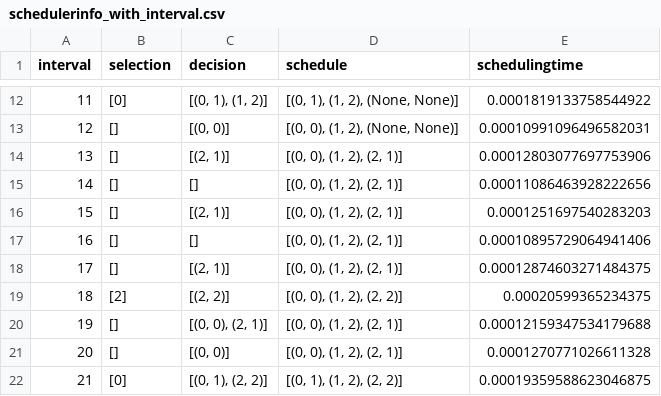
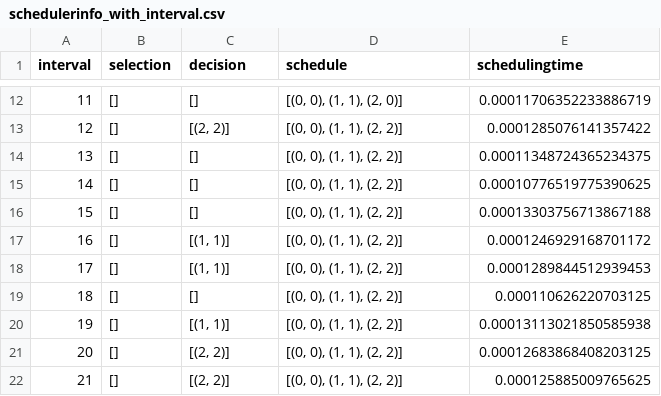
Before and after one commit to brunofaria1322/COSCO, a CSV file: logs/MyFog_MyBW_20_3_3_1000_10000_300_1/schedulerinfo_with_interval.csv, drawn as a sheet; only a part is shown, gaps mark what is left out; the diff covers the shown part only.

```diff
--- a/logs/MyFog_MyBW_20_3_3_1000_10000_300_1/schedulerinfo_with_interval.csv
+++ b/logs/MyFog_MyBW_20_3_3_1000_10000_300_1/schedulerinfo_with_interval.csv
@@ -12,11 +12,11 @@ interval,selection,decision,schedule,schedulingtime
-11,[0],"[(0, 1), (1, 2)]","[(0, 1), (1, 2), (None, None)]",0.0001819133758544922
-12,[],"[(0, 0)]","[(0, 0), (1, 2), (None, None)]",0.00010991096496582031
-13,[],"[(2, 1)]","[(0, 0), (1, 2), (2, 1)]",0.00012803077697753906
-14,[],[],"[(0, 0), (1, 2), (2, 1)]",0.00011086463928222656
-15,[],"[(2, 1)]","[(0, 0), (1, 2), (2, 1)]",0.0001251697540283203
-16,[],[],"[(0, 0), (1, 2), (2, 1)]",0.00010895729064941406
-17,[],"[(2, 1)]","[(0, 0), (1, 2), (2, 1)]",0.00012874603271484375
-18,[2],"[(2, 2)]","[(0, 0), (1, 2), (2, 2)]",0.00020599365234375
-19,[],"[(0, 0), (2, 1)]","[(0, 0), (1, 2), (2, 1)]",0.00012159347534179688
-20,[],"[(0, 0)]","[(0, 0), (1, 2), (2, 1)]",0.0001270771026611328
-21,[0],"[(0, 1), (2, 2)]","[(0, 1), (1, 2), (2, 2)]",0.00019359588623046875
+11,[],[],"[(0, 0), (1, 1), (2, 0)]",0.00011706352233886719
+12,[],"[(2, 2)]","[(0, 0), (1, 1), (2, 2)]",0.0001285076141357422
+13,[],[],"[(0, 0), (1, 1), (2, 2)]",0.00011348724365234375
+14,[],[],"[(0, 0), (1, 1), (2, 2)]",0.00010776519775390625
+15,[],[],"[(0, 0), (1, 1), (2, 2)]",0.00013303756713867188
+16,[],"[(1, 1)]","[(0, 0), (1, 1), (2, 2)]",0.0001246929168701172
+17,[],"[(1, 1)]","[(0, 0), (1, 1), (2, 2)]",0.0001289844512939453
+18,[],[],"[(0, 0), (1, 1), (2, 2)]",0.000110626220703125
+19,[],"[(1, 1)]","[(0, 0), (1, 1), (2, 2)]",0.00013113021850585938
+20,[],"[(2, 2)]","[(0, 0), (1, 1), (2, 2)]",0.00012683868408203125
+21,[],"[(2, 2)]","[(0, 0), (1, 1), (2, 2)]",0.000125885009765625
```
Also changed, not shown: 31 edited cells elsewhere in this file, logs/MyFog_MyBW_20_3_3_1000_10000_300_1/activecontainerinfo_with_interval.csv, logs/MyFog_MyBW_20_3_3_1000_10000_300_1/allcontainerinfo_with_interval.csv, 8 other files.
